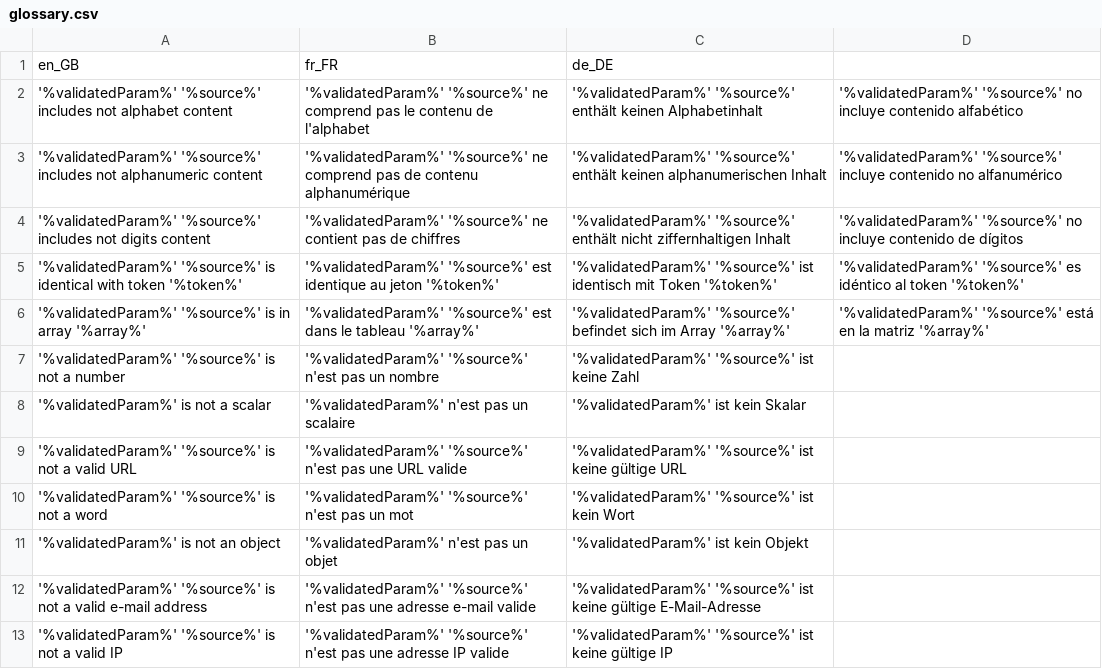
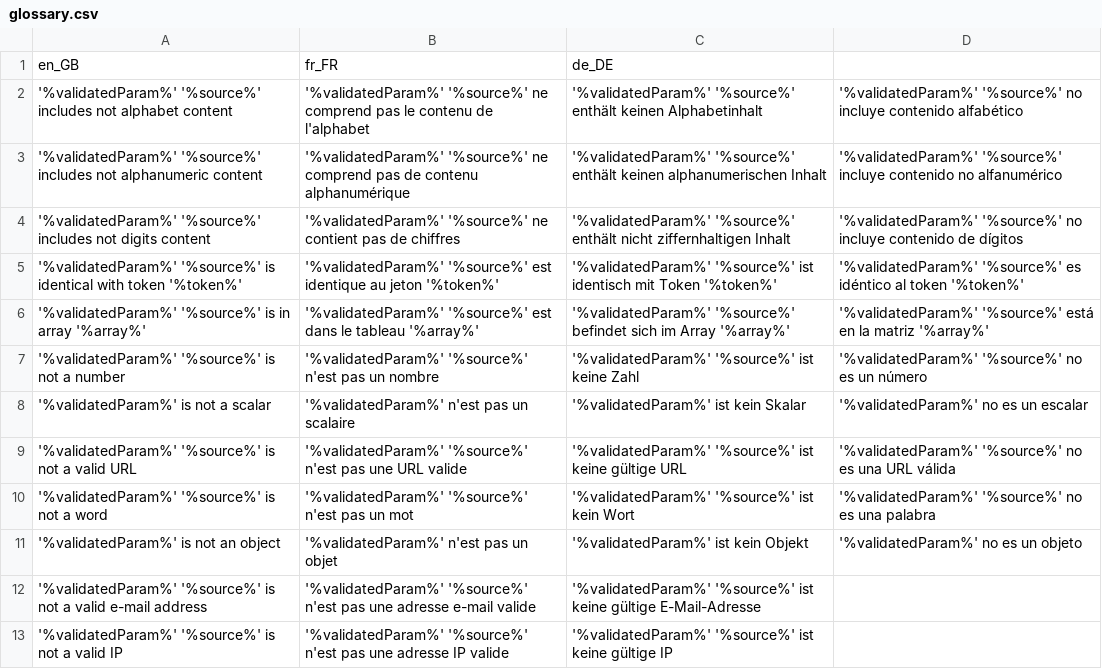
Before and after one commit to igor1999/GI, a CSV file: GI/Validator/I18n/Glossary/source/glossary.csv, drawn as a sheet; only a part is shown.

Commit message:
Validator i18n

```diff
--- a/GI/Validator/I18n/Glossary/source/glossary.csv
+++ b/GI/Validator/I18n/Glossary/source/glossary.csv
@@ -6,7 +6,7 @@ en_GB|fr_FR|de_DE
 '%validatedParam%' '%source%' is in array '%array%'|'%validatedParam%' '%source%' est dans le tableau '%array%'|'%validatedParam%' '%source%' befindet sich im Array '%array%'|'%validatedParam%' '%source%' está en la matriz '%array%'
-'%validatedParam%' '%source%' is not a number|'%validatedParam%' '%source%' n'est pas un nombre|'%validatedParam%' '%source%' ist keine Zahl
-'%validatedParam%' is not a scalar|'%validatedParam%' n'est pas un scalaire|'%validatedParam%' ist kein Skalar
-'%validatedParam%' '%source%' is not a valid URL|'%validatedParam%' '%source%' n'est pas une URL valide|'%validatedParam%' '%source%' ist keine gültige URL
-'%validatedParam%' '%source%' is not a word|'%validatedParam%' '%source%' n'est pas un mot|'%validatedParam%' '%source%' ist kein Wort
-'%validatedParam%' is not an object|'%validatedParam%' n'est pas un objet|'%validatedParam%' ist kein Objekt
+'%validatedParam%' '%source%' is not a number|'%validatedParam%' '%source%' n'est pas un nombre|'%validatedParam%' '%source%' ist keine Zahl|'%validatedParam%' '%source%' no es un número
+'%validatedParam%' is not a scalar|'%validatedParam%' n'est pas un scalaire|'%validatedParam%' ist kein Skalar|'%validatedParam%' no es un escalar
+'%validatedParam%' '%source%' is not a valid URL|'%validatedParam%' '%source%' n'est pas une URL valide|'%validatedParam%' '%source%' ist keine gültige URL|'%validatedParam%' '%source%' no es una URL válida
+'%validatedParam%' '%source%' is not a word|'%validatedParam%' '%source%' n'est pas un mot|'%validatedParam%' '%source%' ist kein Wort|'%validatedParam%' '%source%' no es una palabra
+'%validatedParam%' is not an object|'%validatedParam%' n'est pas un objet|'%validatedParam%' ist kein Objekt|'%validatedParam%' no es un objeto
 '%validatedParam%' '%source%' is not a valid e-mail address|'%validatedParam%' '%source%' n'est pas une adresse e-mail valide|'%validatedParam%' '%source%' ist keine gültige E-Mail-Adresse
```
